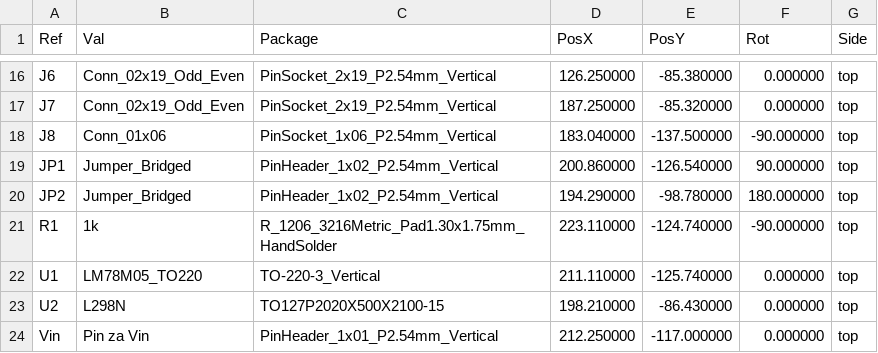
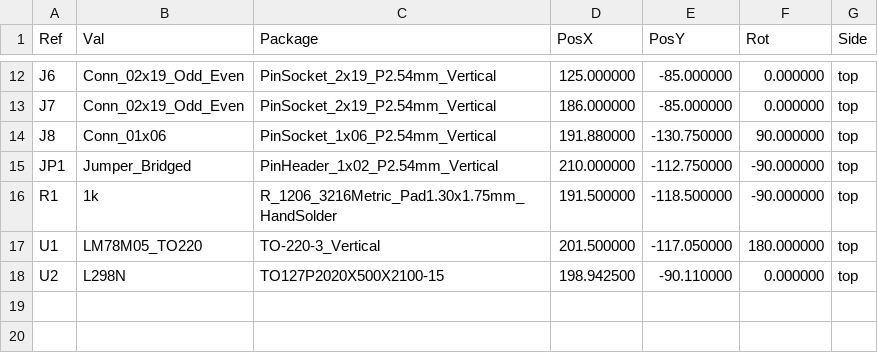
Before and after one commit to ivanhodak69/Zavrsni-Rad, a CSV file: Zavrsni/Zavrsni-top-pos.csv, drawn as a sheet; only a part is shown, gaps mark what is left out; the diff covers the shown part only.

```diff
--- a/Zavrsni/Zavrsni-top-pos.csv
+++ b/Zavrsni/Zavrsni-top-pos.csv
@@ -16,9 +12,7 @@ Ref,Val,Package,PosX,PosY,Rot,Side
-"J6","Conn_02x19_Odd_Even","PinSocket_2x19_P2.54mm_Vertical",126.250000,-85.380000,0.000000,top
-"J7","Conn_02x19_Odd_Even","PinSocket_2x19_P2.54mm_Vertical",187.250000,-85.320000,0.000000,top
-"J8","Conn_01x06","PinSocket_1x06_P2.54mm_Vertical",183.040000,-137.500000,-90.000000,top
-"JP1","Jumper_Bridged","PinHeader_1x02_P2.54mm_Vertical",200.860000,-126.540000,90.000000,top
-"JP2","Jumper_Bridged","PinHeader_1x02_P2.54mm_Vertical",194.290000,-98.780000,180.000000,top
-"R1","1k","R_1206_3216Metric_Pad1.30x1.75mm_HandSolder",223.110000,-124.740000,-90.000000,top
-"U1","LM78M05_TO220","TO-220-3_Vertical",211.110000,-125.740000,0.000000,top
-"U2","L298N","TO127P2020X500X2100-15",198.210000,-86.430000,0.000000,top
-"Vin","Pin za Vin","PinHeader_1x01_P2.54mm_Vertical",212.250000,-117.000000,0.000000,top
+"J6","Conn_02x19_Odd_Even","PinSocket_2x19_P2.54mm_Vertical",125.000000,-85.000000,0.000000,top
+"J7","Conn_02x19_Odd_Even","PinSocket_2x19_P2.54mm_Vertical",186.000000,-85.000000,0.000000,top
+"J8","Conn_01x06","PinSocket_1x06_P2.54mm_Vertical",191.880000,-130.750000,90.000000,top
+"JP1","Jumper_Bridged","PinHeader_1x02_P2.54mm_Vertical",210.000000,-112.750000,-90.000000,top
+"R1","1k","R_1206_3216Metric_Pad1.30x1.75mm_HandSolder",191.500000,-118.500000,-90.000000,top
+"U1","LM78M05_TO220","TO-220-3_Vertical",201.500000,-117.050000,180.000000,top
+"U2","L298N","TO127P2020X500X2100-15",198.942500,-90.110000,0.000000,top
```
Also changed, not shown: 4 removed rows and 28 edited cells elsewhere in this file, 20 other files.
